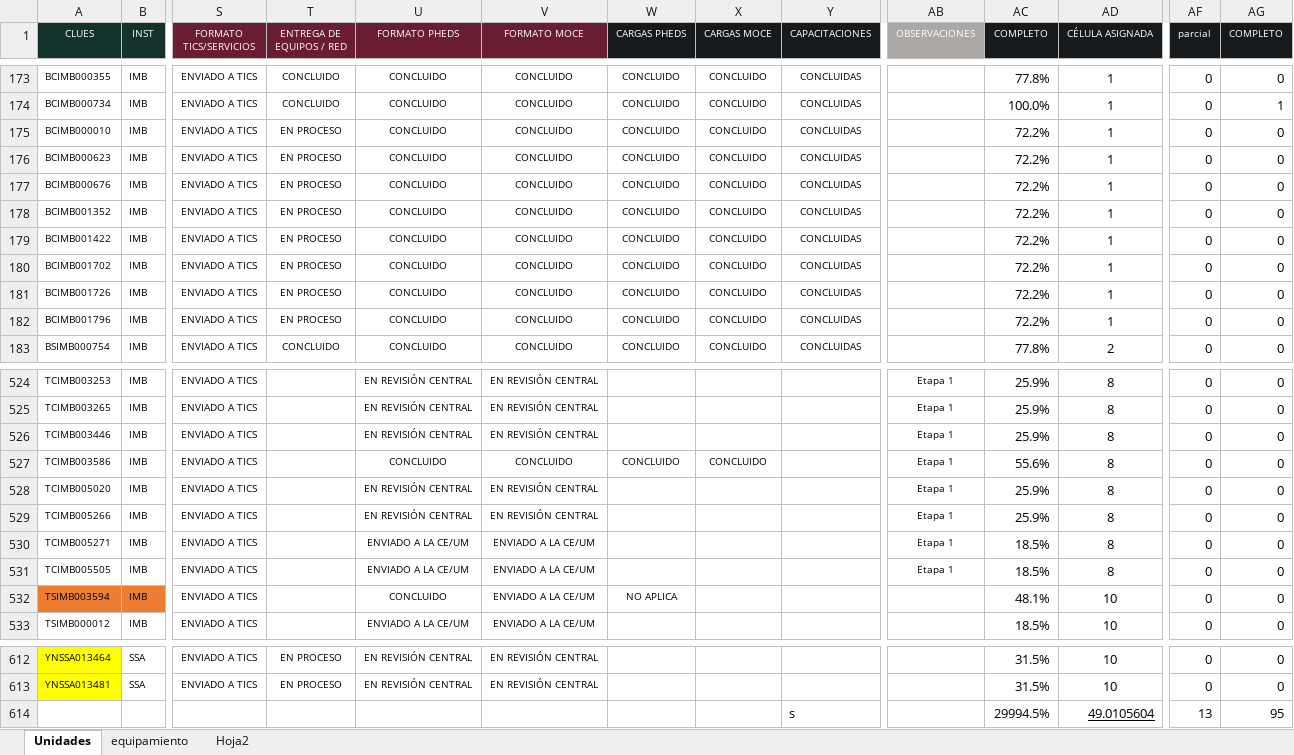
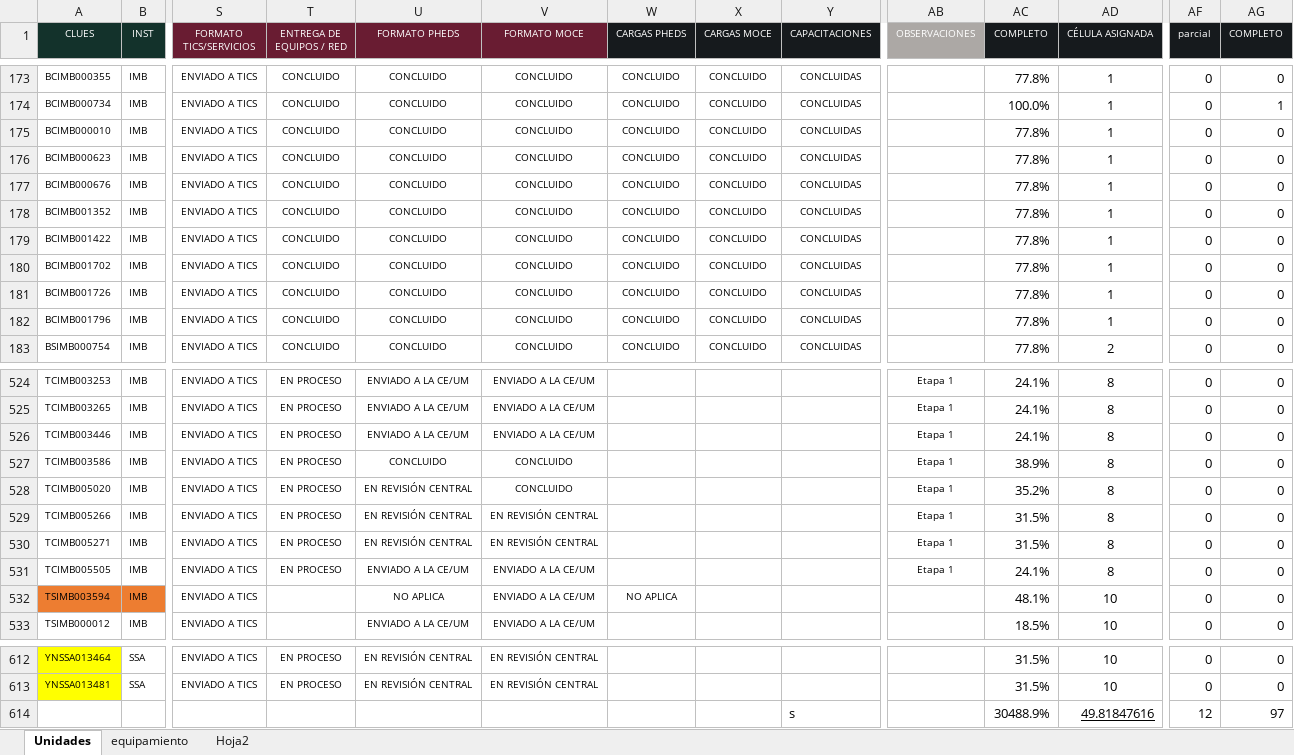
Before and after one commit to DanielJimenezA/implementacion_eds_imb, an Excel workbook: excel/unidades.xlsx, sheet Unidades, drawn as a sheet; only a part is shown, gaps mark what is left out; values as stored, in another font and other column widths than the file's, no borders; conditional formats not drawn; removed rows and columns are numbered as before the commit, all else as after; rows hold the shown columns only; the diff covers the shown part only; the diff names each change by its address in the sheet, - before the commit and + after, or states it on an @@ line.

```diff
--- a/excel/unidades.xlsx (sheet Unidades)
+++ b/excel/unidades.xlsx (sheet Unidades)
-T175:T182 (ENTREGA DE EQUIPOS / RED): EN PROCESO
+T175:T182 (ENTREGA DE EQUIPOS / RED): CONCLUIDO
-AC175:AC182 (COMPLETO): 72.2%
+AC175:AC182 (COMPLETO): 77.8%
-T524:T531 (ENTREGA DE EQUIPOS / RED): (empty)
+T524:T531 (ENTREGA DE EQUIPOS / RED): EN PROCESO
-U524:U526 (FORMATO PHEDS): EN REVISIÓN CENTRAL
+U524:U526 (FORMATO PHEDS): ENVIADO A LA CE/UM
-V524:V526 (FORMATO MOCE): EN REVISIÓN CENTRAL
+V524:V526 (FORMATO MOCE): ENVIADO A LA CE/UM
-AC524:AC526 (COMPLETO): 25.9%
+AC524:AC526 (COMPLETO): 24.1%
-W527 (CARGAS PHEDS): CONCLUIDO
+W527 (CARGAS PHEDS): (empty)
-X527 (CARGAS MOCE): CONCLUIDO
+X527 (CARGAS MOCE): (empty)
-AC527 (COMPLETO): 55.6%
+AC527 (COMPLETO): 38.9%
-V528 (FORMATO MOCE): EN REVISIÓN CENTRAL
+V528 (FORMATO MOCE): CONCLUIDO
-AC528 (COMPLETO): 25.9%
+AC528 (COMPLETO): 35.2%
-AC529 (COMPLETO): 25.9%
+AC529 (COMPLETO): 31.5%
-U530 (FORMATO PHEDS): ENVIADO A LA CE/UM
+U530 (FORMATO PHEDS): EN REVISIÓN CENTRAL
-V530 (FORMATO MOCE): ENVIADO A LA CE/UM
+V530 (FORMATO MOCE): EN REVISIÓN CENTRAL
-AC530 (COMPLETO): 18.5%
+AC530 (COMPLETO): 31.5%
-AC531 (COMPLETO): 18.5%
+AC531 (COMPLETO): 24.1%
-U532 (FORMATO PHEDS): CONCLUIDO
+U532 (FORMATO PHEDS): NO APLICA
-row 614:  |  |  |  |  |  |  |  | s |  | 29994.5% | 49.0105604 | 13 | 95
+row 614:  |  |  |  |  |  |  |  | s |  | 30488.9% | 49.81847616 | 12 | 97
```
Also changed, not shown: 174 edited cells elsewhere in this sheet, 3 other files.
